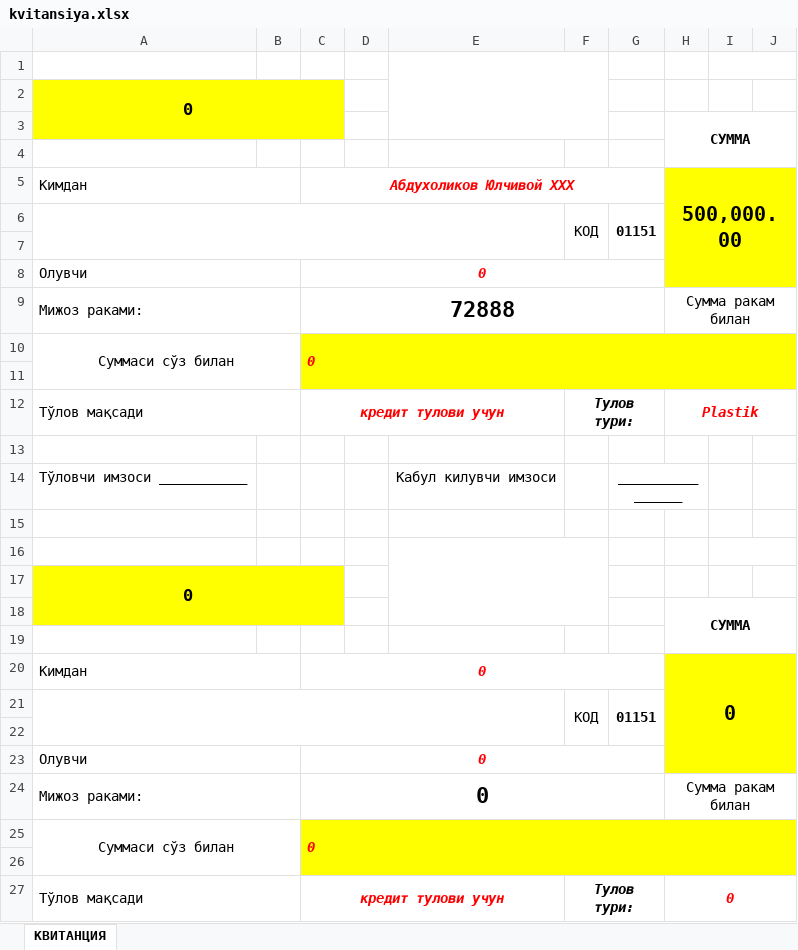
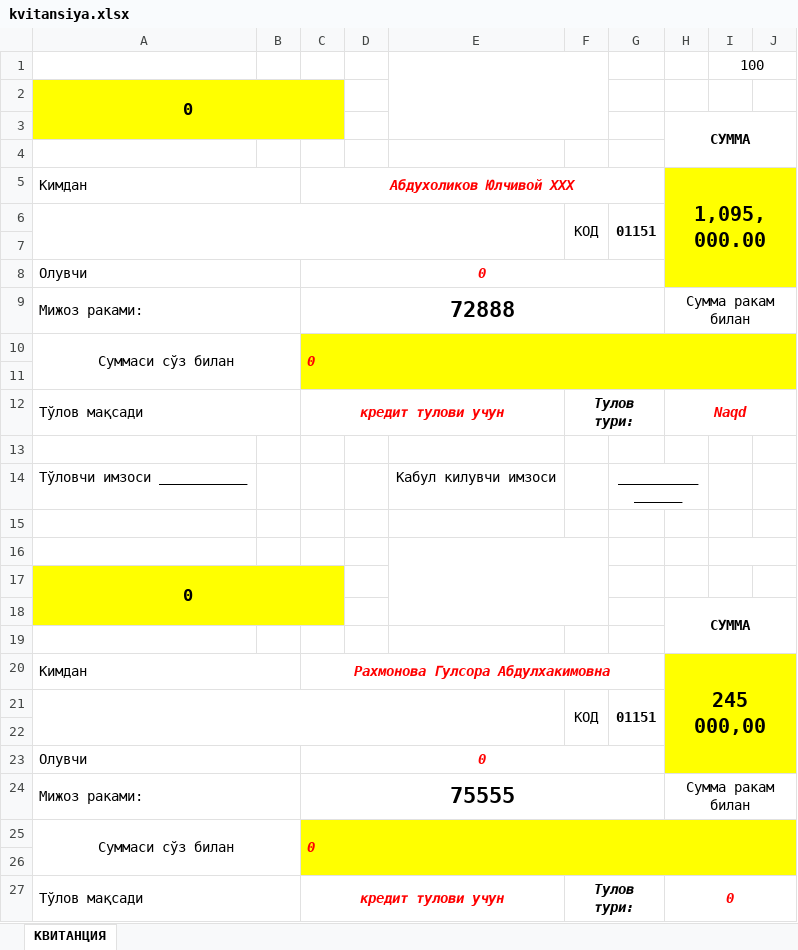
Before and after one commit to JahongirAbduganiyev/credit_bank, an Excel workbook: plugins/exelphp/result/kvitansiya.xlsx, sheet КВИТАНЦИЯ, drawn as a sheet; only a part is shown; values as stored, in another font and other column widths than the file's, no borders; charts and pictures not drawn; the diff names each change by its address in the sheet, - before the commit and + after, or states it on an @@ line.

```diff
--- a/plugins/exelphp/result/kvitansiya.xlsx (sheet КВИТАНЦИЯ)
+++ b/plugins/exelphp/result/kvitansiya.xlsx (sheet КВИТАНЦИЯ)
-I1: (empty)
+I1: 100
-H5: 500,000.00
+H5: 1,095,000.00
-H12: Plastik
+H12: Naqd
-C20: 0
+C20: Рахмонова Гулсора Абдулхакимовна
-H20: 0
+H20: 245 000,00
-C24: 0
+C24: 75555
```
Also changed, not shown: formulas that keep their value, charts or pictures, plugins/exelphp/template/kvitansiya.xlsx, 5 other files.
